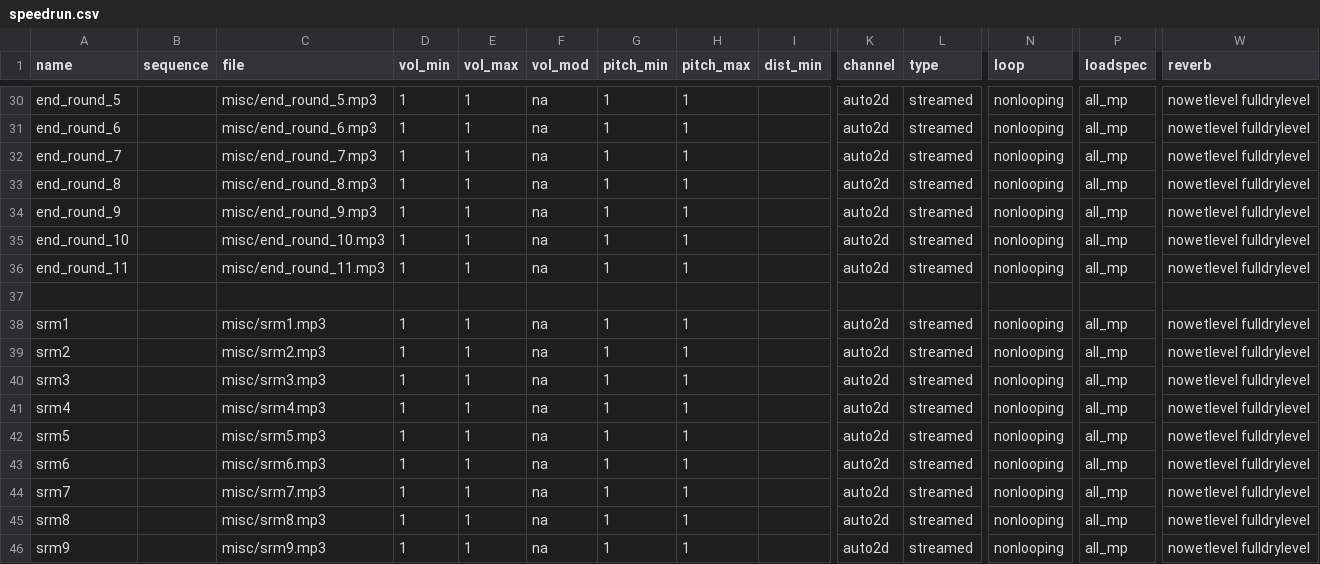
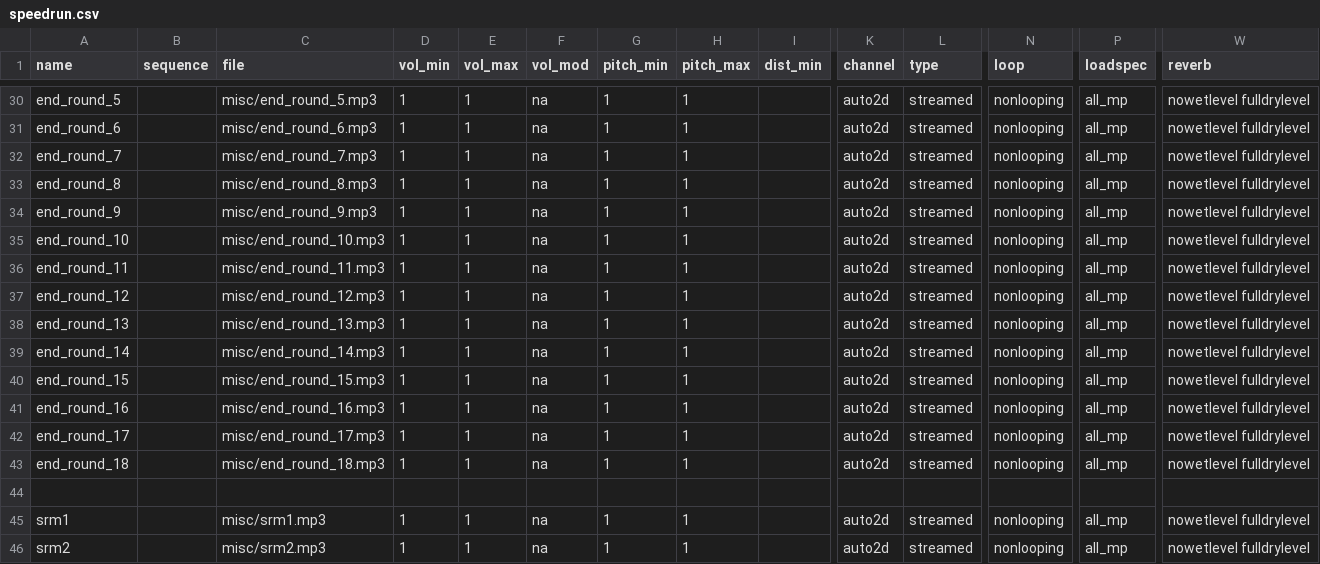
Before and after one commit to Iswenzz/SR-Core, a CSV file: assets/soundaliases/speedrun.csv, drawn as a sheet; only a part is shown, gaps mark what is left out; the shorter side is filled out with more unchanged rows; rows hold the shown columns only; the diff names each change by its address in the sheet, - before the commit and + after, or states it on an @@ line.

Commit message:
Assets: End round songs

```diff
--- a/assets/soundaliases/speedrun.csv
+++ b/assets/soundaliases/speedrun.csv
+row 37: end_round_12 |  | misc/end_round_12.mp3 | 1 | 1 | na | 1 | 1 |  | auto2d | streamed | nonlooping | all_mp | nowetlevel fulldrylevel
+row 38: end_round_13 |  | misc/end_round_13.mp3 | 1 | 1 | na | 1 | 1 |  | auto2d | streamed | nonlooping | all_mp | nowetlevel fulldrylevel
+row 39: end_round_14 |  | misc/end_round_14.mp3 | 1 | 1 | na | 1 | 1 |  | auto2d | streamed | nonlooping | all_mp | nowetlevel fulldrylevel
+row 40: end_round_15 |  | misc/end_round_15.mp3 | 1 | 1 | na | 1 | 1 |  | auto2d | streamed | nonlooping | all_mp | nowetlevel fulldrylevel
+row 41: end_round_16 |  | misc/end_round_16.mp3 | 1 | 1 | na | 1 | 1 |  | auto2d | streamed | nonlooping | all_mp | nowetlevel fulldrylevel
+row 42: end_round_17 |  | misc/end_round_17.mp3 | 1 | 1 | na | 1 | 1 |  | auto2d | streamed | nonlooping | all_mp | nowetlevel fulldrylevel
+row 43: end_round_18 |  | misc/end_round_18.mp3 | 1 | 1 | na | 1 | 1 |  | auto2d | streamed | nonlooping | all_mp | nowetlevel fulldrylevel
```
